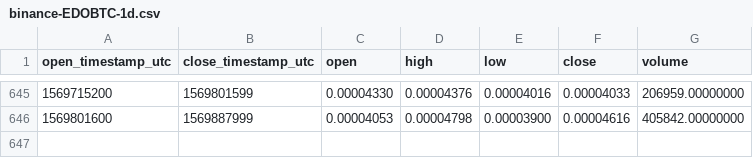
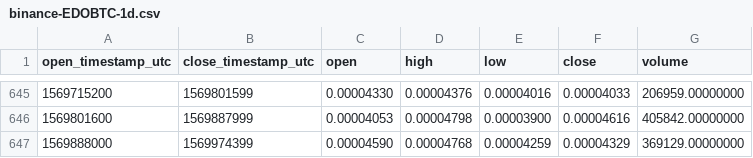
Before and after one commit to cryptobigbro/binance-EDOBTC, a CSV file: binance-EDOBTC-1d.csv, drawn as a sheet; only a part is shown, gaps mark what is left out.

Commit message:
Update OHLCV data.

```diff
--- a/binance-EDOBTC-1d.csv
+++ b/binance-EDOBTC-1d.csv
@@ -646 +646,2 @@ open_timestamp_utc,close_timestamp_utc,open,high,low,close,volume
 1569801600,1569887999,0.00004053,0.00004798,0.00003900,0.00004616,405842.00000000
+1569888000,1569974399,0.00004590,0.00004768,0.00004259,0.00004329,369129.00000000
```
Also changed, not shown: 1 other file.
